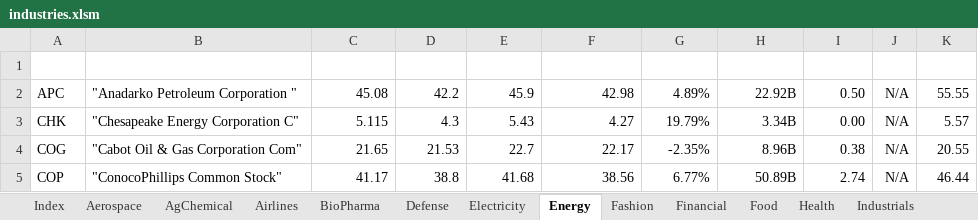
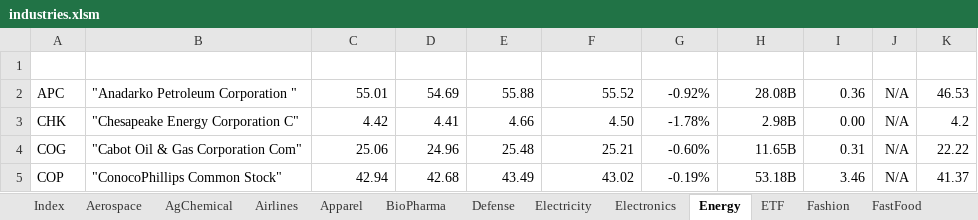
Before and after one commit to minqiang/GP, an Excel workbook: industries.xlsm, sheet Energy, drawn as a sheet; only a part is shown; values as stored, in another font and other column widths than the file's, no borders; charts and pictures and conditional formats and table styles not drawn; the diff covers the shown part only; the diff names each change by its address in the sheet, - before the commit and + after, or states it on an @@ line.

```diff
--- a/industries.xlsm (sheet Energy)
+++ b/industries.xlsm (sheet Energy)
+sheet tab: Apparel
+sheet tab: Electronics
+sheet tab: ETF
+sheet tab: FastFood
-C2 (LatestPrice): 45.08
+C2 (LatestPrice): 55.01
-D2 (DaysLow): 42.2
+D2 (DaysLow): 54.69
-E2 (DaysHigh): 45.9
+E2 (DaysHigh): 55.88
-F2 (PreviousClose): 42.98
+F2 (PreviousClose): 55.52
-G2 (%Change): 4.89%
+G2 (%Change): -0.92%
-H2 (MarketCap): 22.92B
+H2 (MarketCap): 28.08B
-I2 (DivYield): 0.50
+I2 (DivYield): 0.36
-K2 (MA200): 55.55
+K2 (MA200): 46.53
-C3 (LatestPrice): 5.115
+C3 (LatestPrice): 4.42
-D3 (DaysLow): 4.3
+D3 (DaysLow): 4.41
-E3 (DaysHigh): 5.43
+E3 (DaysHigh): 4.66
-F3 (PreviousClose): 4.27
+F3 (PreviousClose): 4.50
-G3 (%Change): 19.79%
+G3 (%Change): -1.78%
-H3 (MarketCap): 3.34B
+H3 (MarketCap): 2.98B
-K3 (MA200): 5.57
+K3 (MA200): 4.2
-C4 (LatestPrice): 21.65
+C4 (LatestPrice): 25.06
-D4 (DaysLow): 21.53
+D4 (DaysLow): 24.96
-E4 (DaysHigh): 22.7
+E4 (DaysHigh): 25.48
-F4 (PreviousClose): 22.17
+F4 (PreviousClose): 25.21
-G4 (%Change): -2.35%
+G4 (%Change): -0.60%
-H4 (MarketCap): 8.96B
+H4 (MarketCap): 11.65B
-I4 (DivYield): 0.38
+I4 (DivYield): 0.31
-K4 (MA200): 20.55
+K4 (MA200): 22.22
-C5 (LatestPrice): 41.17
+C5 (LatestPrice): 42.94
-D5 (DaysLow): 38.8
+D5 (DaysLow): 42.68
-E5 (DaysHigh): 41.68
+E5 (DaysHigh): 43.49
-F5 (PreviousClose): 38.56
+F5 (PreviousClose): 43.02
-G5 (%Change): 6.77%
+G5 (%Change): -0.19%
-H5 (MarketCap): 50.89B
+H5 (MarketCap): 53.18B
-I5 (DivYield): 2.74
+I5 (DivYield): 3.46
-K5 (MA200): 46.44
+K5 (MA200): 41.37
```
Also changed, not shown: 92 edited cells and cell formats elsewhere in this sheet, sheet UtilityREIT, sheet BioPharma, sheet Financial, sheet Metal, sheet Industrials, sheet AgChemical, 11 more sheets, other sheet tabs, charts or pictures, 1 other file.
